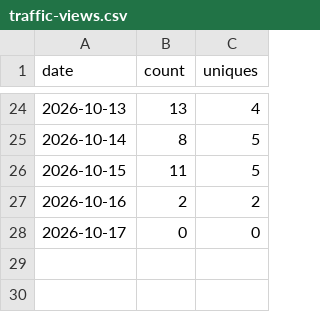
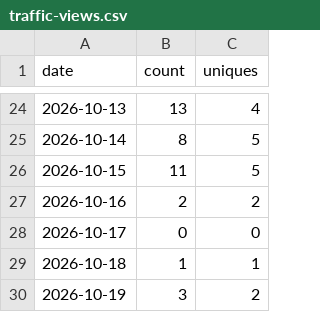
Before and after one commit to babson44/azure-vm-modernization-toolkit, a CSV file: metrics/traffic-views.csv, drawn as a sheet; only a part is shown, gaps mark what is left out; the diff names each change by its address in the sheet, - before the commit and + after, or states it on an @@ line.

```diff
--- a/metrics/traffic-views.csv
+++ b/metrics/traffic-views.csv
+row 29: 2026-10-18 | 1 | 1
+row 30: 2026-10-19 | 3 | 2
```
Also changed, not shown: metrics/traffic-clones.csv, 1 other file.
